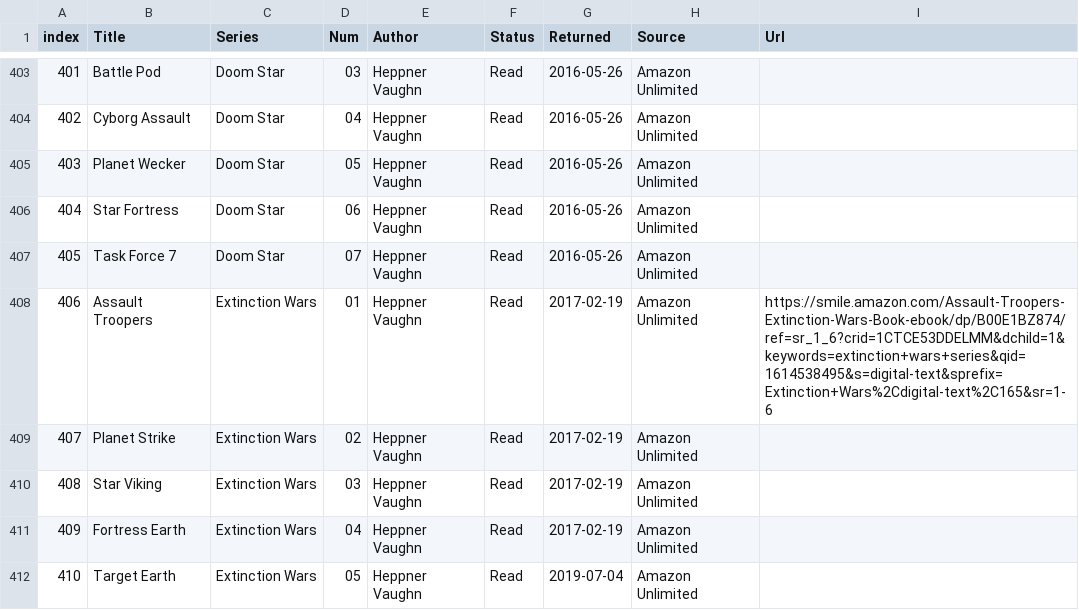
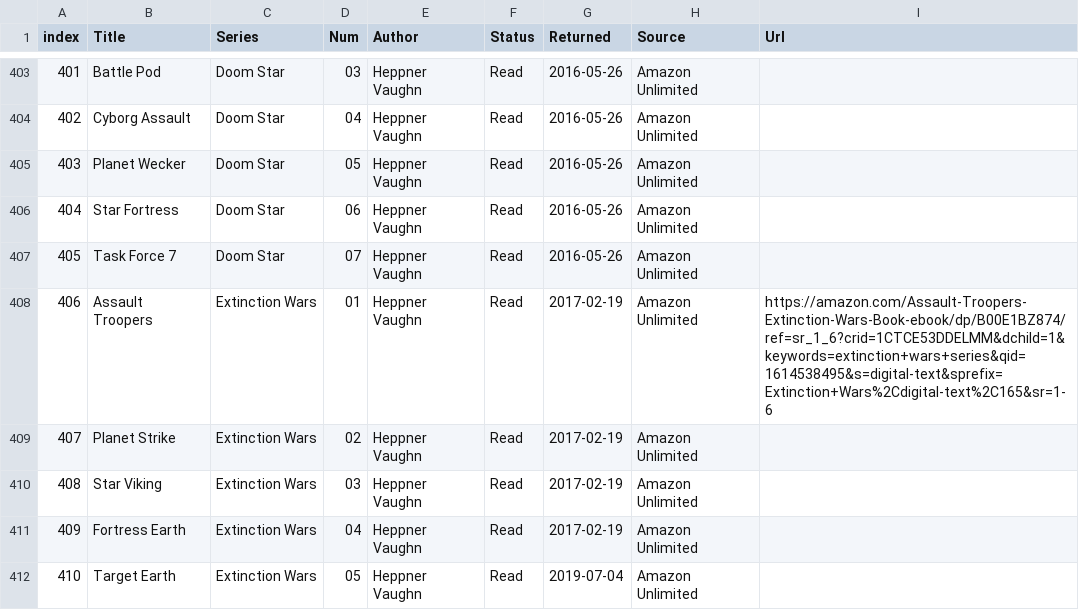
Before and after one commit to icedpygui/IcedPyGui, a CSV file: python_demo/resources/books_original.csv, drawn as a sheet; only a part is shown, gaps mark what is left out; the diff covers the shown part only.

```diff
--- a/python_demo/resources/books_original.csv
+++ b/python_demo/resources/books_original.csv
@@ -407,3 +407,3 @@ index,Title,Series,Num,Author,Status,Returned,Source,Url
 405,Task Force 7,Doom Star,07,Heppner Vaughn,Read,2016-05-26,Amazon Unlimited,""
-406,Assault Troopers,Extinction Wars,01,Heppner Vaughn,Read,2017-02-19,Amazon Unlimited,https://smile.amazon.com/Assault-Troopers-Extinction-Wars-Book-ebook/dp/B00E1BZ874/ref=sr_1_6?crid=1CTCE53DDELMM&dchild=1&keywords=extinction+wars+series&qid=1614538495&s=digital-text&sprefix=Extinction+Wars%2Cdigital-text%2C165&sr=1-6
+406,Assault Troopers,Extinction Wars,01,Heppner Vaughn,Read,2017-02-19,Amazon Unlimited,https://amazon.com/Assault-Troopers-Extinction-Wars-Book-ebook/dp/B00E1BZ874/ref=sr_1_6?crid=1CTCE53DDELMM&dchild=1&keywords=extinction+wars+series&qid=1614538495&s=digital-text&sprefix=Extinction+Wars%2Cdigital-text%2C165&sr=1-6
 407,Planet Strike,Extinction Wars,02,Heppner Vaughn,Read,2017-02-19,Amazon Unlimited,""
```
Also changed, not shown: 125 edited cells elsewhere in this file, python_demo/resources/books.csv, 5 other files.
